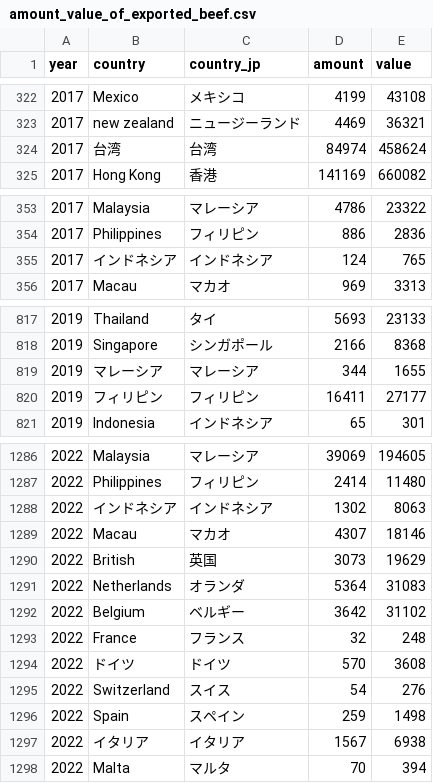
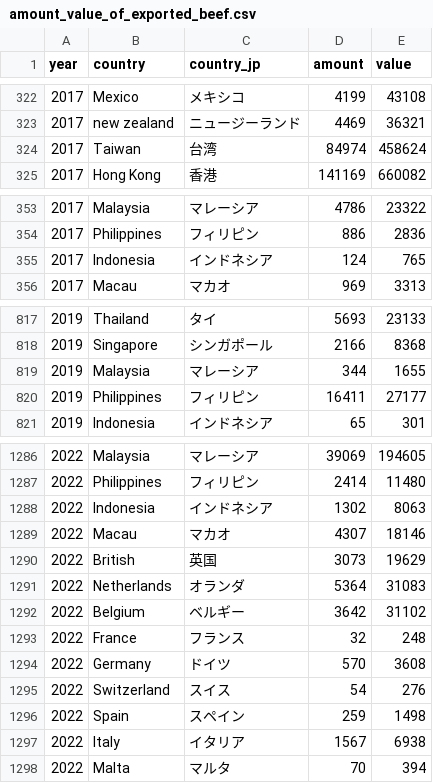
Before and after one commit to y0uk1/PacificVis2025, a CSV file: data/amount_value_of_exported_beef.csv, drawn as a sheet; only a part is shown, gaps mark what is left out.

```diff
--- a/data/amount_value_of_exported_beef.csv
+++ b/data/amount_value_of_exported_beef.csv
@@ -323,3 +323,3 @@ year,country,country_jp,amount,value
 2017,new zealand,ニュージーランド,4469,36321
-2017,台湾,台湾,84974,458624
+2017,Taiwan,台湾,84974,458624
 2017,Hong Kong,香港,141169,660082
@@ -354,3 +354,3 @@ year,country,country_jp,amount,value
 2017,Philippines,フィリピン,886,2836
-2017,インドネシア,インドネシア,124,765
+2017,Indonesia,インドネシア,124,765
 2017,Macau,マカオ,969,3313
@@ -818,4 +818,4 @@ year,country,country_jp,amount,value
 2019,Singapore,シンガポール,2166,8368
-2019,マレーシア,マレーシア,344,1655
-2019,フィリピン,フィリピン,16411,27177
+2019,Malaysia,マレーシア,344,1655
+2019,Philippines,フィリピン,16411,27177
 2019,Indonesia,インドネシア,65,301
@@ -1287,3 +1287,3 @@ year,country,country_jp,amount,value
 2022,Philippines,フィリピン,2414,11480
-2022,インドネシア,インドネシア,1302,8063
+2022,Indonesia,インドネシア,1302,8063
 2022,Macau,マカオ,4307,18146
@@ -1293,6 +1293,6 @@ year,country,country_jp,amount,value
 2022,France,フランス,32,248
-2022,ドイツ,ドイツ,570,3608
+2022,Germany,ドイツ,570,3608
 2022,Switzerland,スイス,54,276
 2022,Spain,スペイン,259,1498
-2022,イタリア,イタリア,1567,6938
+2022,Italy,イタリア,1567,6938
 2022,Malta,マルタ,70,394
```
Also changed, not shown: 4 other files.
